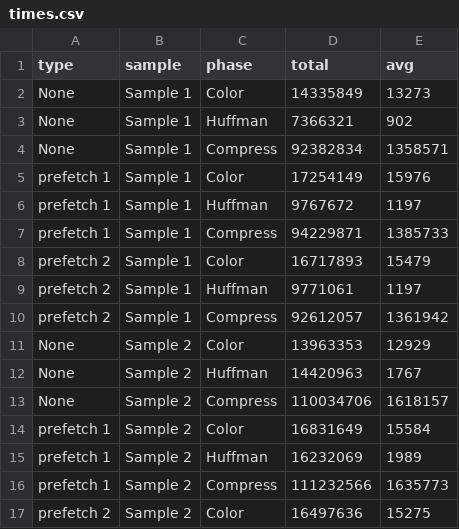
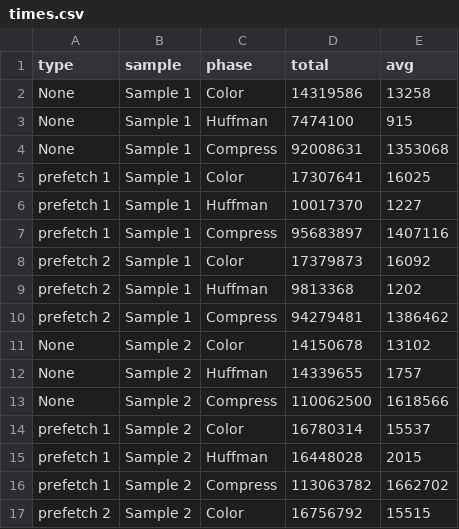
Before and after one commit to nplewton/515cachebenchmarks, a CSV file: jpeg_bench/cjpeg/timing/times.csv, drawn as a sheet; only a part is shown; the diff covers the shown part only.

Commit message:
some kind of timing data?

```diff
--- a/jpeg_bench/cjpeg/timing/times.csv
+++ b/jpeg_bench/cjpeg/timing/times.csv
@@ -1,17 +1,17 @@
 type,sample,phase,total,avg
-None,Sample 1,Color,14335849,13273
-None,Sample 1,Huffman,7366321,902
-None,Sample 1,Compress,92382834,1358571
-prefetch 1,Sample 1,Color,17254149,15976
-prefetch 1,Sample 1,Huffman,9767672,1197
-prefetch 1,Sample 1,Compress,94229871,1385733
-prefetch 2,Sample 1,Color,16717893,15479
-prefetch 2,Sample 1,Huffman,9771061,1197
-prefetch 2,Sample 1,Compress,92612057,1361942
-None,Sample 2,Color,13963353,12929
-None,Sample 2,Huffman,14420963,1767
-None,Sample 2,Compress,110034706,1618157
-prefetch 1,Sample 2,Color,16831649,15584
-prefetch 1,Sample 2,Huffman,16232069,1989
-prefetch 1,Sample 2,Compress,111232566,1635773
-prefetch 2,Sample 2,Color,16497636,15275
+None,Sample 1,Color,14319586,13258
+None,Sample 1,Huffman,7474100,915
+None,Sample 1,Compress,92008631,1353068
+prefetch 1,Sample 1,Color,17307641,16025
+prefetch 1,Sample 1,Huffman,10017370,1227
+prefetch 1,Sample 1,Compress,95683897,1407116
+prefetch 2,Sample 1,Color,17379873,16092
+prefetch 2,Sample 1,Huffman,9813368,1202
+prefetch 2,Sample 1,Compress,94279481,1386462
+None,Sample 2,Color,14150678,13102
+None,Sample 2,Huffman,14339655,1757
+None,Sample 2,Compress,110062500,1618566
+prefetch 1,Sample 2,Color,16780314,15537
+prefetch 1,Sample 2,Huffman,16448028,2015
+prefetch 1,Sample 2,Compress,113063782,1662702
+prefetch 2,Sample 2,Color,16756792,15515
```
Also changed, not shown: 22 edited cells elsewhere in this file, 12 other files.
